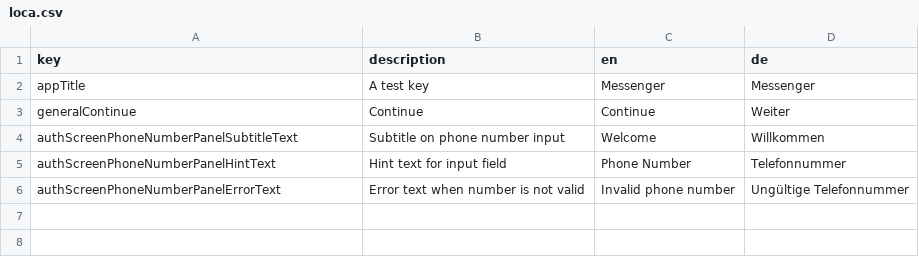
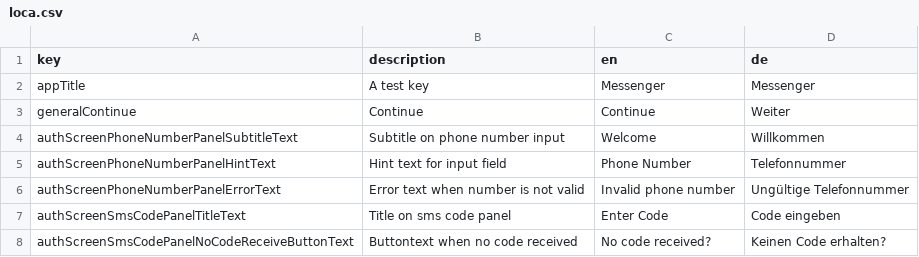
Before and after one commit to defuncart/messenger, a CSV file: assets_dev/loca/loca.csv, drawn as a sheet; the diff names each change by its address in the sheet, - before the commit and + after, or states it on an @@ line.

Commit message:
Update loca.

```diff
--- a/assets_dev/loca/loca.csv
+++ b/assets_dev/loca/loca.csv
+row 7: authScreenSmsCodePanelTitleText | Title on sms code panel | Enter Code | Code eingeben
+row 8: authScreenSmsCodePanelNoCodeReceiveButtonText | Buttontext when no code received | No code received? | Keinen Code erhalten?
```
